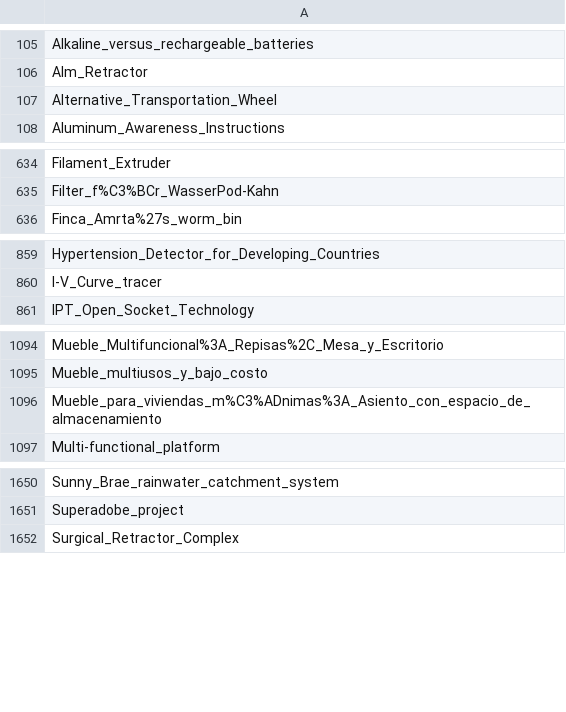
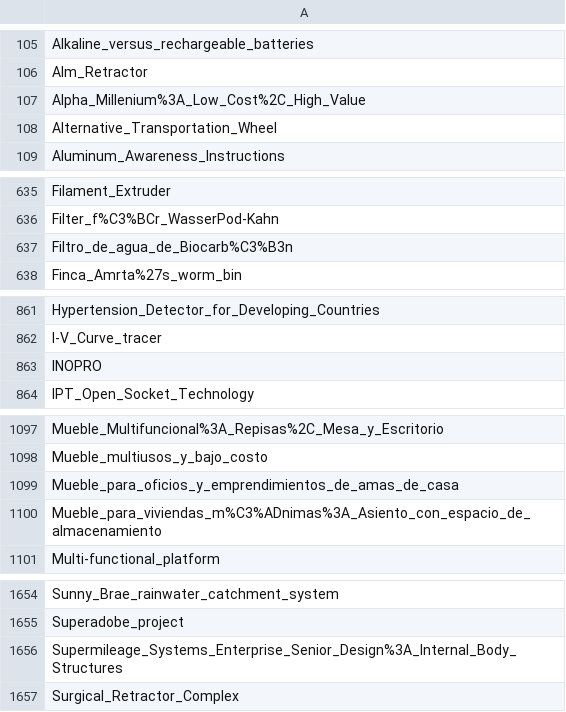
Before and after one commit to OPEN-NEXT/LOSH-Appropedia-Scraper, a CSV file: appro_proj_names.csv, drawn as a sheet; only a part is shown, gaps mark what is left out; the diff names each change by its address in the sheet, - before the commit and + after, or states it on an @@ line.

```diff
--- a/appro_proj_names.csv
+++ b/appro_proj_names.csv
+row 107: Alpha_Millenium%3A_Low_Cost%2C_High_Value
+row 637: Filtro_de_agua_de_Biocarb%C3%B3n
+row 863: INOPRO
+row 1099: Mueble_para_oficios_y_emprendimientos_de_amas_de_casa
+row 1656: Supermileage_Systems_Enterprise_Senior_Design%3A_Internal_Body_Structures
```
Also changed, not shown: appro_yaml_urls.csv, 1 other file.
